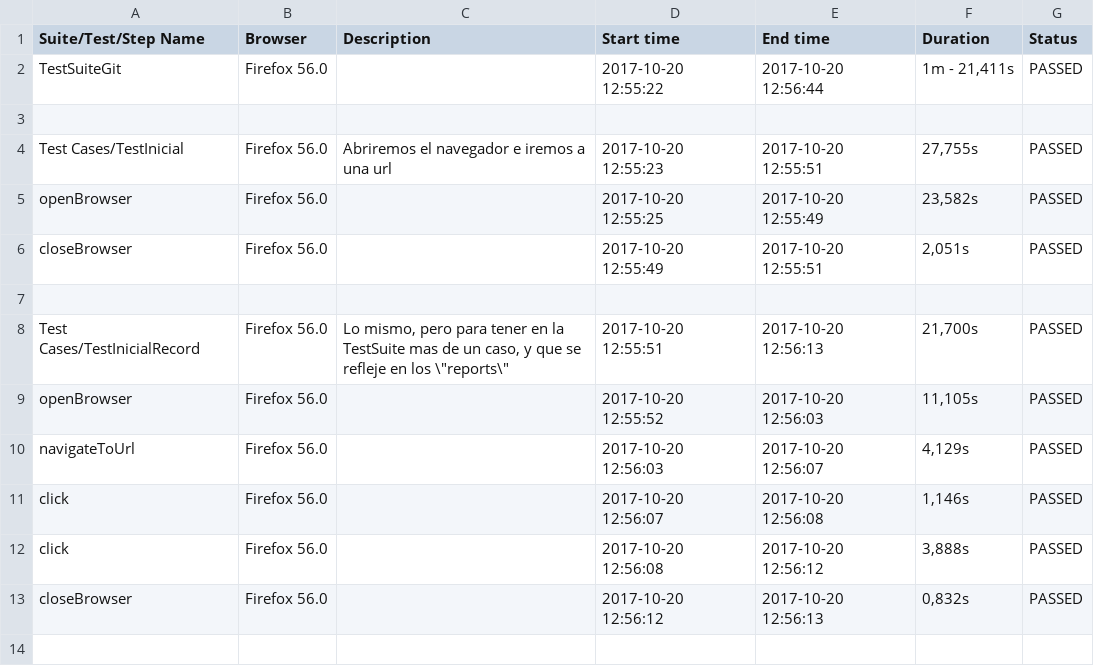
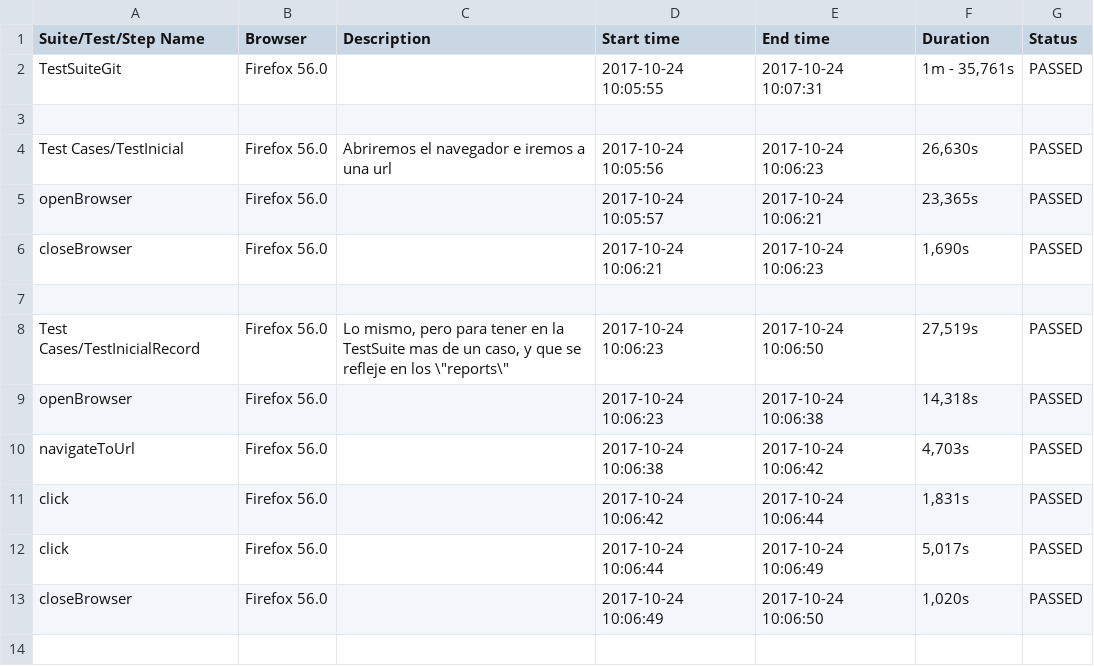
Before and after one commit to ivanmendeztlg/testjenkins, a CSV file: Reports/report.csv, drawn as a sheet; only a part is shown; the diff covers the shown part only.

```diff
--- a/Reports/report.csv
+++ b/Reports/report.csv
@@ -1,14 +1,14 @@
 Suite/Test/Step Name,Browser,Description,Start time,End time,Duration,Status
-TestSuiteGit,Firefox 56.0,,2017-10-20 12:55:22,2017-10-20 12:56:44,"1m - 21,411s",PASSED
+TestSuiteGit,Firefox 56.0,,2017-10-24 10:05:55,2017-10-24 10:07:31,"1m - 35,761s",PASSED
 ,,,,,,
-Test Cases/TestInicial,Firefox 56.0,Abriremos el navegador e iremos a una url,2017-10-20 12:55:23,2017-10-20 12:55:51,"27,755s",PASSED
-openBrowser,Firefox 56.0,,2017-10-20 12:55:25,2017-10-20 12:55:49,"23,582s",PASSED
-closeBrowser,Firefox 56.0,,2017-10-20 12:55:49,2017-10-20 12:55:51,"2,051s",PASSED
+Test Cases/TestInicial,Firefox 56.0,Abriremos el navegador e iremos a una url,2017-10-24 10:05:56,2017-10-24 10:06:23,"26,630s",PASSED
+openBrowser,Firefox 56.0,,2017-10-24 10:05:57,2017-10-24 10:06:21,"23,365s",PASSED
+closeBrowser,Firefox 56.0,,2017-10-24 10:06:21,2017-10-24 10:06:23,"1,690s",PASSED
 ,,,,,,
-Test Cases/TestInicialRecord,Firefox 56.0,"Lo mismo, pero para tener en la TestSuite mas de un caso, y que se refleje en los \""reports\""",2017-10-20 12:55:51,2017-10-20 12:56:13,"21,700s",PASSED
-openBrowser,Firefox 56.0,,2017-10-20 12:55:52,2017-10-20 12:56:03,"11,105s",PASSED
-navigateToUrl,Firefox 56.0,,2017-10-20 12:56:03,2017-10-20 12:56:07,"4,129s",PASSED
-click,Firefox 56.0,,2017-10-20 12:56:07,2017-10-20 12:56:08,"1,146s",PASSED
-click,Firefox 56.0,,2017-10-20 12:56:08,2017-10-20 12:56:12,"3,888s",PASSED
-closeBrowser,Firefox 56.0,,2017-10-20 12:56:12,2017-10-20 12:56:13,"0,832s",PASSED
+Test Cases/TestInicialRecord,Firefox 56.0,"Lo mismo, pero para tener en la TestSuite mas de un caso, y que se refleje en los \""reports\""",2017-10-24 10:06:23,2017-10-24 10:06:50,"27,519s",PASSED
+openBrowser,Firefox 56.0,,2017-10-24 10:06:23,2017-10-24 10:06:38,"14,318s",PASSED
+navigateToUrl,Firefox 56.0,,2017-10-24 10:06:38,2017-10-24 10:06:42,"4,703s",PASSED
+click,Firefox 56.0,,2017-10-24 10:06:42,2017-10-24 10:06:44,"1,831s",PASSED
+click,Firefox 56.0,,2017-10-24 10:06:44,2017-10-24 10:06:49,"5,017s",PASSED
+closeBrowser,Firefox 56.0,,2017-10-24 10:06:49,2017-10-24 10:06:50,"1,020s",PASSED
 ,,,,,,
```
Also changed, not shown: 27 edited cells elsewhere in this file, 10 other files.
